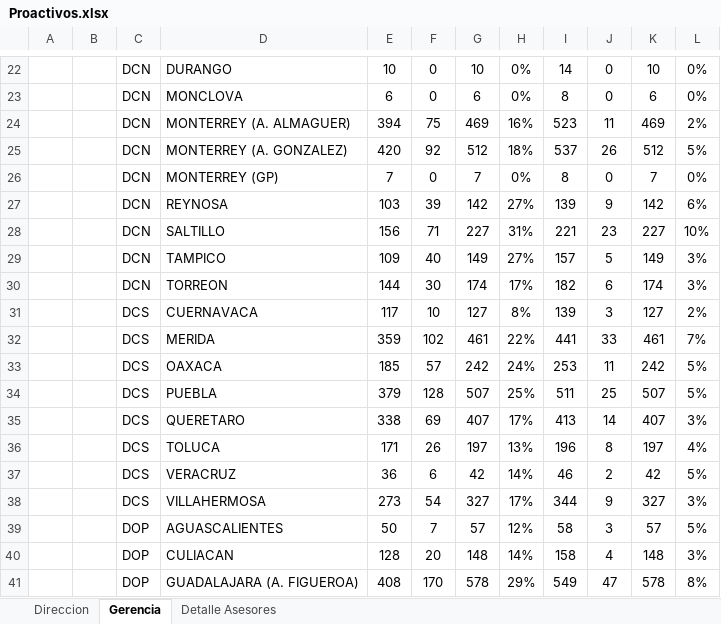
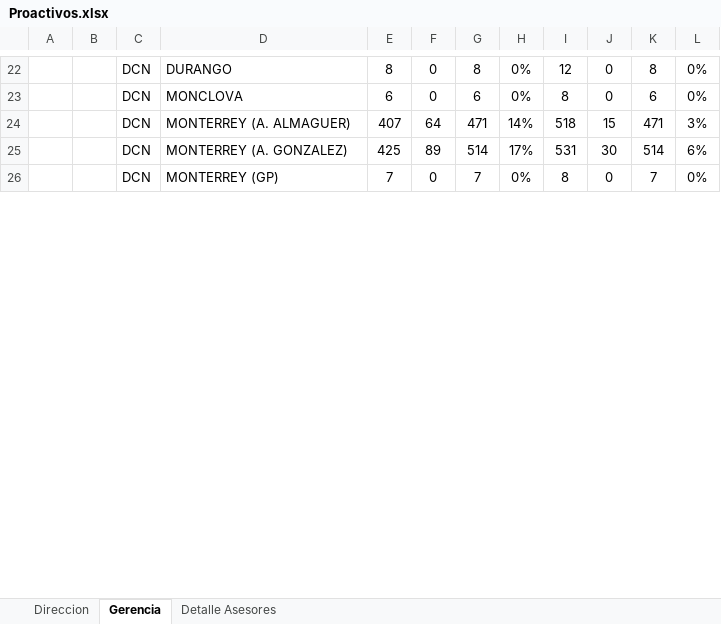
Before and after one commit to davalosdiego833/paneldecampanas, an Excel workbook: administrador/proactivos/Proactivos.xlsx, sheet Gerencia, drawn as a sheet; only a part is shown, gaps mark what is left out; values as stored, in another font and other column widths than the file's, no borders; conditional formats not drawn; removed rows and columns are numbered as before the commit, all else as after; the diff covers the shown part only; the diff names each change by its address in the sheet, - before the commit and + after, or states it on an @@ line.

```diff
--- a/administrador/proactivos/Proactivos.xlsx (sheet Gerencia)
+++ b/administrador/proactivos/Proactivos.xlsx (sheet Gerencia)
-E22: 10
+E22: 8
-G22: 10
+G22: 8
-I22: 14
+I22: 12
-K22: 10
+K22: 8
-row 24:  |  | DCN | MONTERREY (A. ALMAGUER) | 394 | 75 | 469 | 16% | 523 | 11 | 469 | 2%
-row 25:  |  | DCN | MONTERREY (A. GONZALEZ) | 420 | 92 | 512 | 18% | 537 | 26 | 512 | 5%
+row 24:  |  | DCN | MONTERREY (A. ALMAGUER) | 407 | 64 | 471 | 14% | 518 | 15 | 471 | 3%
+row 25:  |  | DCN | MONTERREY (A. GONZALEZ) | 425 | 89 | 514 | 17% | 531 | 30 | 514 | 6%
-row 27:  |  | DCN | REYNOSA | 103 | 39 | 142 | 27% | 139 | 9 | 142 | 6%
-row 28:  |  | DCN | SALTILLO | 156 | 71 | 227 | 31% | 221 | 23 | 227 | 10%
-row 29:  |  | DCN | TAMPICO | 109 | 40 | 149 | 27% | 157 | 5 | 149 | 3%
-row 30:  |  | DCN | TORREON | 144 | 30 | 174 | 17% | 182 | 6 | 174 | 3%
-row 31:  |  | DCS | CUERNAVACA | 117 | 10 | 127 | 8% | 139 | 3 | 127 | 2%
-row 32:  |  | DCS | MERIDA | 359 | 102 | 461 | 22% | 441 | 33 | 461 | 7%
-row 33:  |  | DCS | OAXACA | 185 | 57 | 242 | 24% | 253 | 11 | 242 | 5%
-row 34:  |  | DCS | PUEBLA | 379 | 128 | 507 | 25% | 511 | 25 | 507 | 5%
-row 35:  |  | DCS | QUERETARO | 338 | 69 | 407 | 17% | 413 | 14 | 407 | 3%
-row 36:  |  | DCS | TOLUCA | 171 | 26 | 197 | 13% | 196 | 8 | 197 | 4%
-row 37:  |  | DCS | VERACRUZ | 36 | 6 | 42 | 14% | 46 | 2 | 42 | 5%
-row 38:  |  | DCS | VILLAHERMOSA | 273 | 54 | 327 | 17% | 344 | 9 | 327 | 3%
-row 39:  |  | DOP | AGUASCALIENTES | 50 | 7 | 57 | 12% | 58 | 3 | 57 | 5%
-row 40:  |  | DOP | CULIACAN | 128 | 20 | 148 | 14% | 158 | 4 | 148 | 3%
-row 41:  |  | DOP | GUADALAJARA (A. FIGUEROA) | 408 | 170 | 578 | 29% | 549 | 47 | 578 | 8%
```
Also changed, not shown: 36 added rows, 21 removed rows and 5 edited cells elsewhere in this sheet, sheet Detalle Asesores, sheet Direccion, hidden cells, administrador/pagado_emitidido/pagado_emitido.xlsx, administrador/pagado_emitido/pagado_emitido.xlsx, 5 other files.
